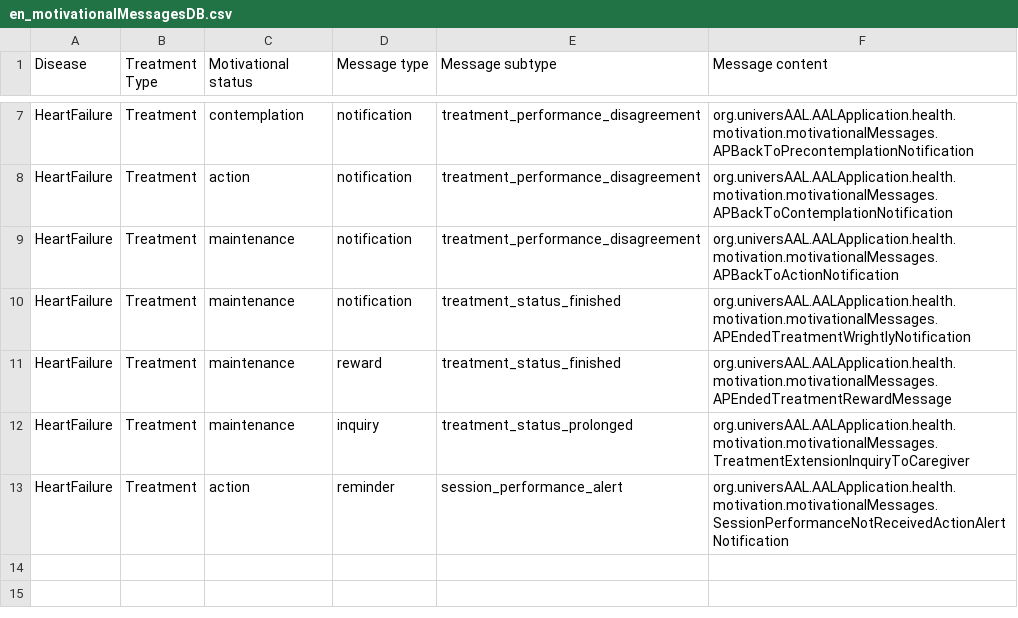
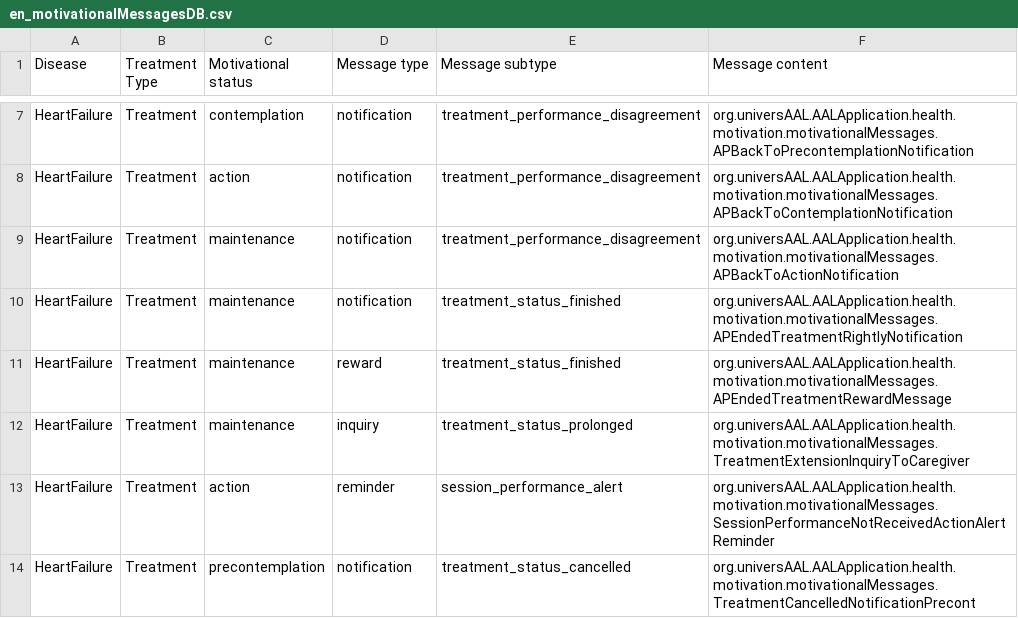
Before and after one commit to universAAL/applications, a CSV file: health/health.motivation/src/main/resources/messagesDB/en_motivationalMessagesDB.csv, drawn as a sheet; only a part is shown, gaps mark what is left out.

Commit message:
More motivational rules implemented

```diff
--- a/health/health.motivation/src/main/resources/messagesDB/en_motivationalMessagesDB.csv
+++ b/health/health.motivation/src/main/resources/messagesDB/en_motivationalMessagesDB.csv
@@ -9,5 +9,6 @@ HeartFailure;Treatment;action;notification;treatment_performance_disagreement;or
 HeartFailure;Treatment;maintenance;notification;treatment_performance_disagreement;org.universAAL.AALApplication.health.motivation.motivationalMessages.APBackToActionNotification
-HeartFailure;Treatment;maintenance;notification;treatment_status_finished;org.universAAL.AALApplication.health.motivation.motivationalMessages.APEndedTreatmentWrightlyNotification
+HeartFailure;Treatment;maintenance;notification;treatment_status_finished;org.universAAL.AALApplication.health.motivation.motivationalMessages.APEndedTreatmentRightlyNotification
 HeartFailure;Treatment;maintenance;reward;treatment_status_finished;org.universAAL.AALApplication.health.motivation.motivationalMessages.APEndedTreatmentRewardMessage
 HeartFailure;Treatment;maintenance;inquiry;treatment_status_prolonged;org.universAAL.AALApplication.health.motivation.motivationalMessages.TreatmentExtensionInquiryToCaregiver
-HeartFailure;Treatment;action;reminder;session_performance_alert;org.universAAL.AALApplication.health.motivation.motivationalMessages.SessionPerformanceNotReceivedActionAlertNotification
+HeartFailure;Treatment;action;reminder;session_performance_alert;org.universAAL.AALApplication.health.motivation.motivationalMessages.SessionPerformanceNotReceivedActionAlertReminder
+HeartFailure;Treatment;precontemplation;notification;treatment_status_cancelled;org.universAAL.AALApplication.health.motivation.motivationalMessages.TreatmentCancelledNotificationPrecont
```
Also changed, not shown: 33 other files.
